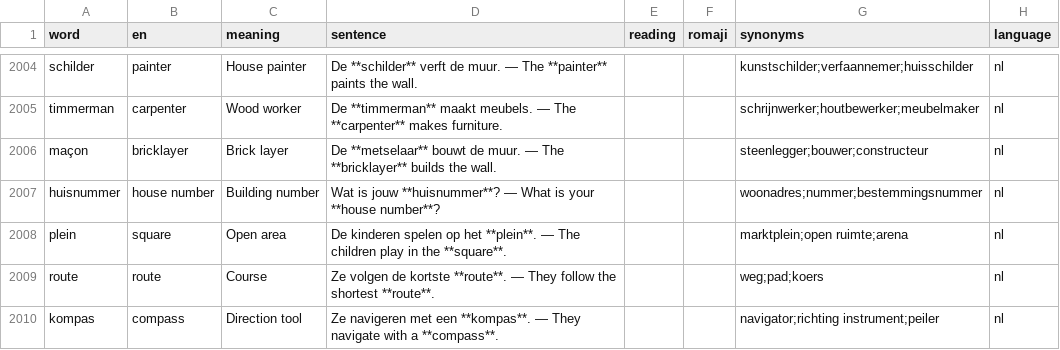
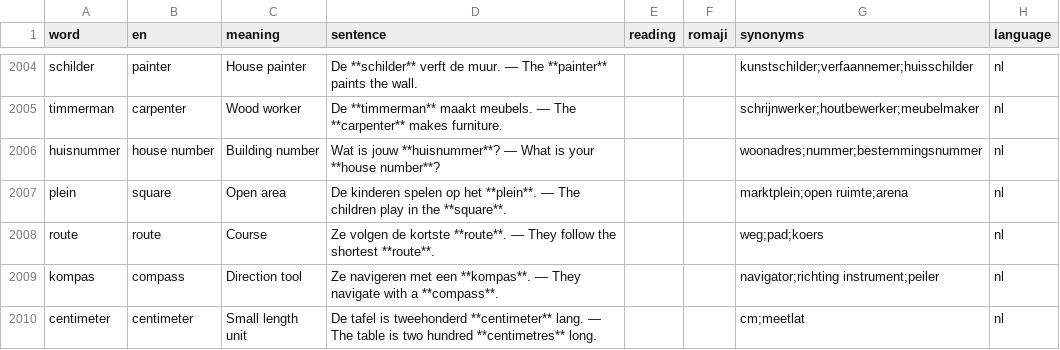
Before and after one commit to Kwannoo/LanguageApp, a CSV file: src/data/words_nl.csv, drawn as a sheet; only a part is shown, gaps mark what is left out; the shorter side is filled out with more unchanged rows.

```diff
--- a/src/data/words_nl.csv
+++ b/src/data/words_nl.csv
@@ -2005,3 +2005,2 @@ schilder,painter,House painter,De **schilder** verft de muur. — The **painter*
 timmerman,carpenter,Wood worker,De **timmerman** maakt meubels. — The **carpenter** makes furniture.,,,schrijnwerker;houtbewerker;meubelmaker,nl
-maçon,bricklayer,Brick layer,De **metselaar** bouwt de muur. — The **bricklayer** builds the wall.,,,steenlegger;bouwer;constructeur,nl
 huisnummer,house number,Building number,Wat is jouw **huisnummer**? — What is your **house number**?,,,woonadres;nummer;bestemmingsnummer,nl
```
Also changed, not shown: src/data/words_es.csv, 1 other file.
